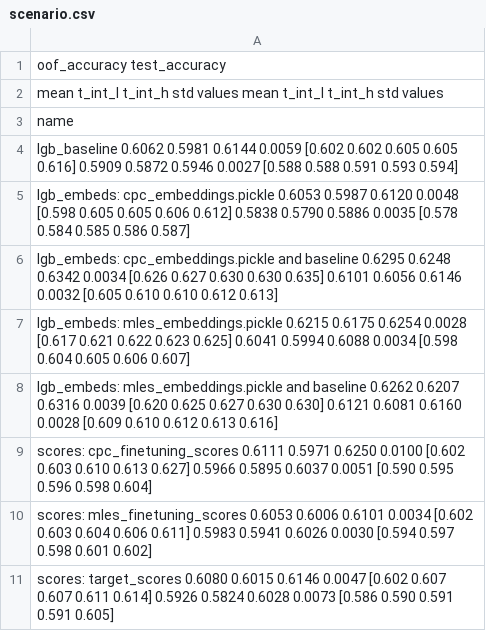
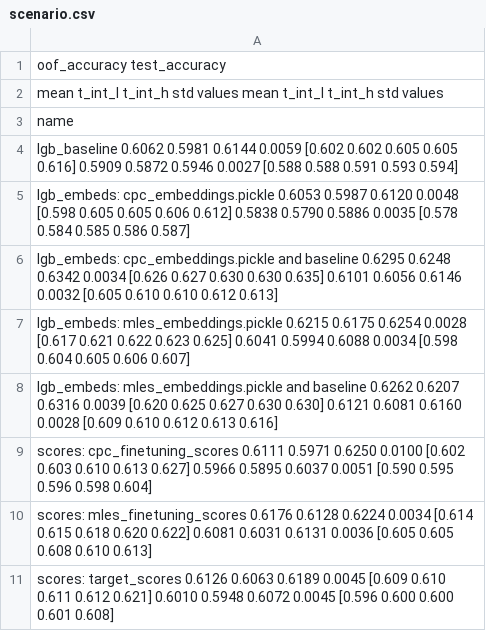
Before and after one commit to dllllb/pytorch-lifestream, a CSV file: experiments/scenario_bowl2019/results/scenario.csv, drawn as a sheet.

```diff
--- a/experiments/scenario_bowl2019/results/scenario.csv
+++ b/experiments/scenario_bowl2019/results/scenario.csv
@@ -9,3 +9,3 @@ lgb_embeds: mles_embeddings.pickle and baseline       0.6262  0.6207  0.6316 0.0
 scores: cpc_finetuning_scores                         0.6111  0.5971  0.6250 0.0100  [0.602 0.603 0.610 0.613 0.627]        0.5966  0.5895  0.6037 0.0051  [0.590 0.595 0.596 0.598 0.604]
-scores: mles_finetuning_scores                        0.6053  0.6006  0.6101 0.0034  [0.602 0.603 0.604 0.606 0.611]        0.5983  0.5941  0.6026 0.0030  [0.594 0.597 0.598 0.601 0.602]
-scores: target_scores                                 0.6080  0.6015  0.6146 0.0047  [0.602 0.607 0.607 0.611 0.614]        0.5926  0.5824  0.6028 0.0073  [0.586 0.590 0.591 0.591 0.605]
+scores: mles_finetuning_scores                        0.6176  0.6128  0.6224 0.0034  [0.614 0.615 0.618 0.620 0.622]        0.6081  0.6031  0.6131 0.0036  [0.605 0.605 0.608 0.610 0.613]
+scores: target_scores                                 0.6126  0.6063  0.6189 0.0045  [0.609 0.610 0.611 0.612 0.621]        0.6010  0.5948  0.6072 0.0045  [0.596 0.600 0.600 0.601 0.608]
```
Also changed, not shown: experiments/scenario_bowl2019/results/scenario_bowl2019__encoder_types.csv, 8 other files.
